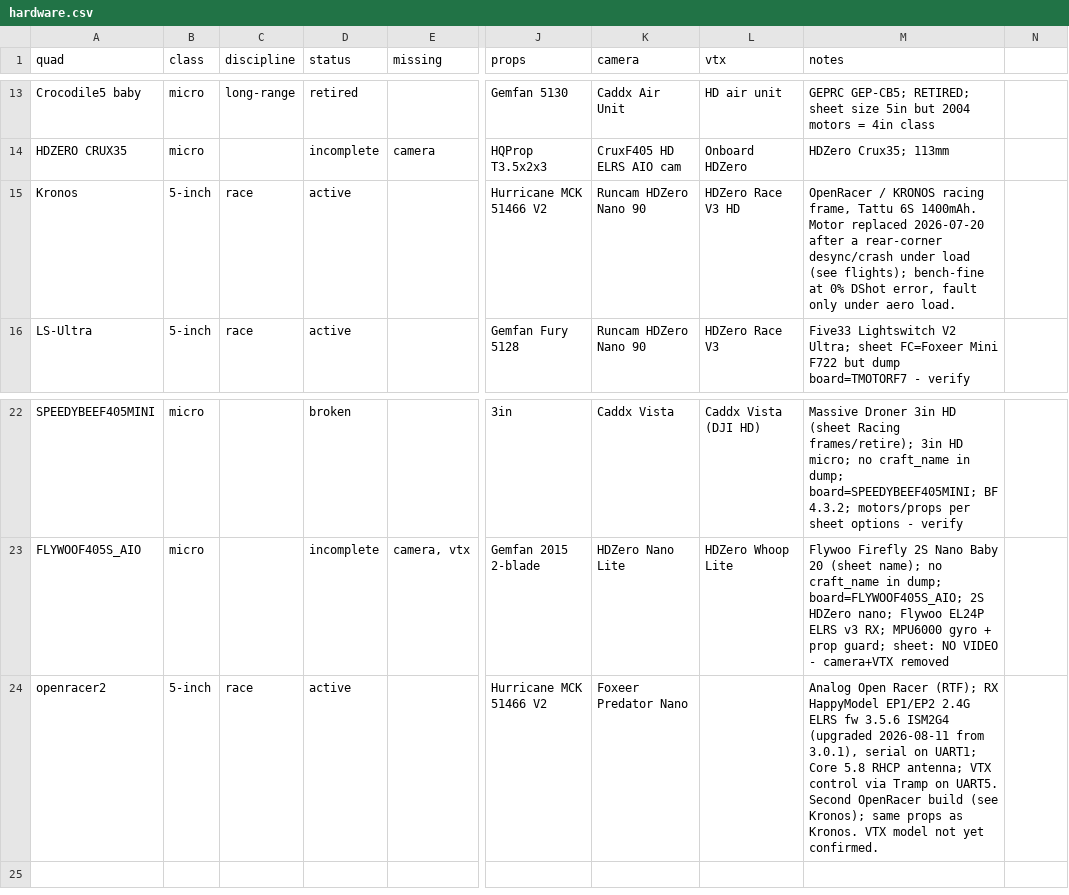
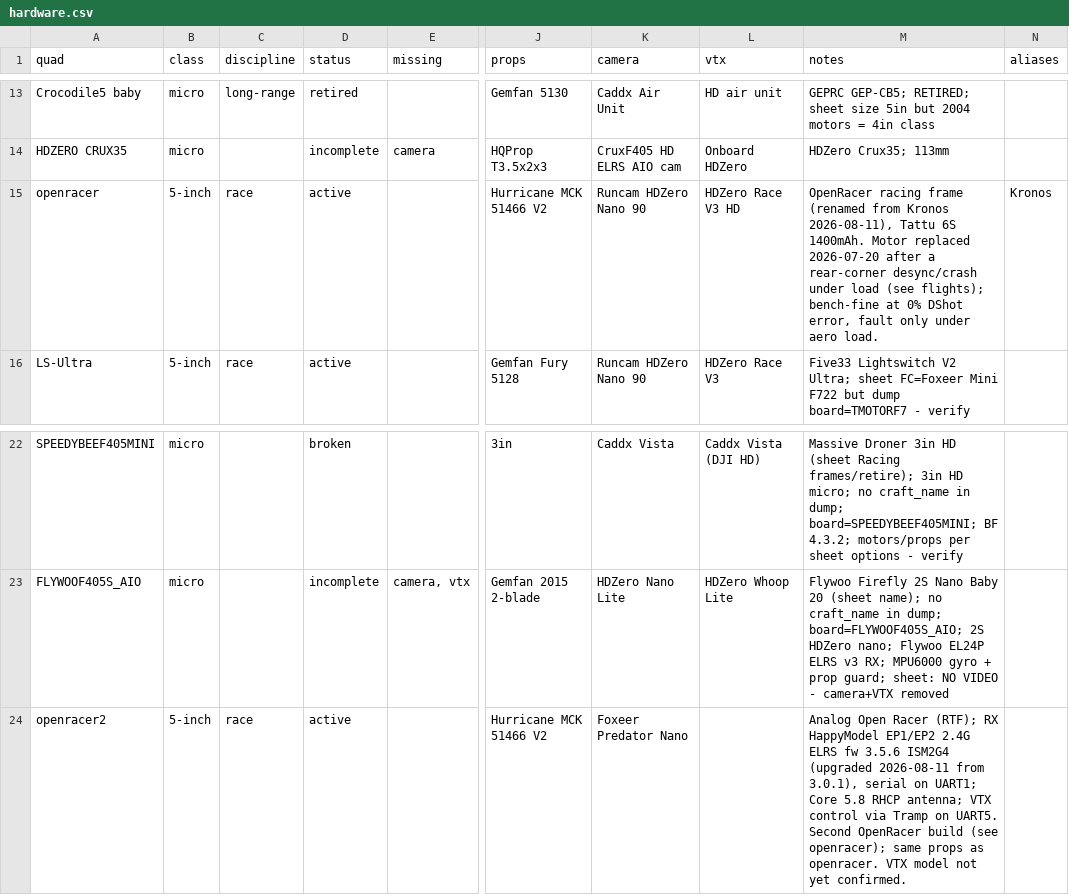
Before and after one commit to irom77/fpv_cli_dumps, a CSV file: hardware.csv, drawn as a sheet; only a part is shown, gaps mark what is left out; the diff names each change by its address in the sheet, - before the commit and + after, or states it on an @@ line.

```diff
--- a/hardware.csv
+++ b/hardware.csv
-N1: (empty)
+N1: aliases
-A15 (quad): Kronos
+A15 (quad): openracer
-M15 (notes): OpenRacer / KRONOS racing frame, Tattu 6S…
+M15 (notes): OpenRacer racing frame (renamed from Kronos 2026-08-11), Tattu 6S…
-N15 (aliases): (empty)
+N15 (aliases): Kronos
-M24 (notes): …build (see Kronos); same props as Kronos. VTX model…
+M24 (notes): …build (see openracer); same props as openracer. VTX model…
```
Also changed, not shown: fpv_quads.csv, fpv_quads_latest.csv, 4 other files.
